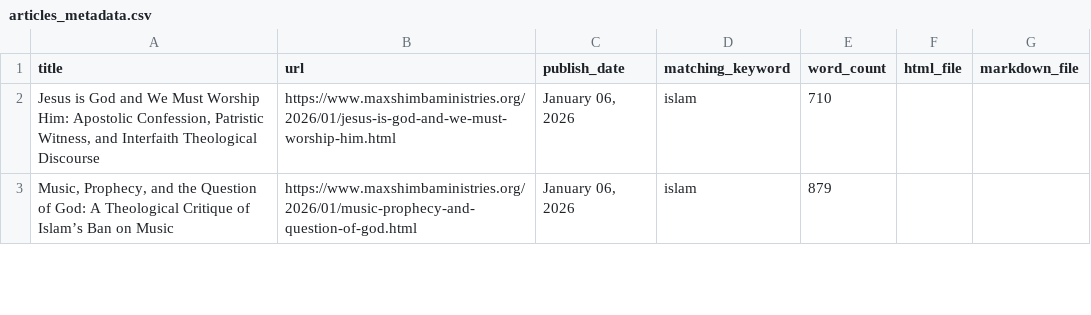
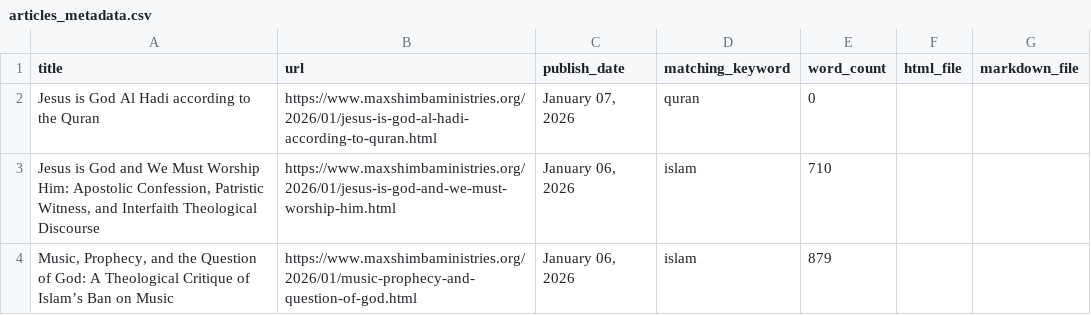
Before and after one commit to lioneltchami/islamicdilemma, a CSV file: articles_archive/exports/articles_metadata.csv, drawn as a sheet; only a part is shown; the diff names each change by its address in the sheet, - before the commit and + after, or states it on an @@ line.

```diff
--- a/articles_archive/exports/articles_metadata.csv
+++ b/articles_archive/exports/articles_metadata.csv
+row 2: Jesus is God Al Hadi according to the Quran | https://www.maxshimbaministries.org/2026/01/jesus-is-god-al-hadi-according-to-quran.html | January 07, 2026 | quran | 0
```
Also changed, not shown: 6 other files.
